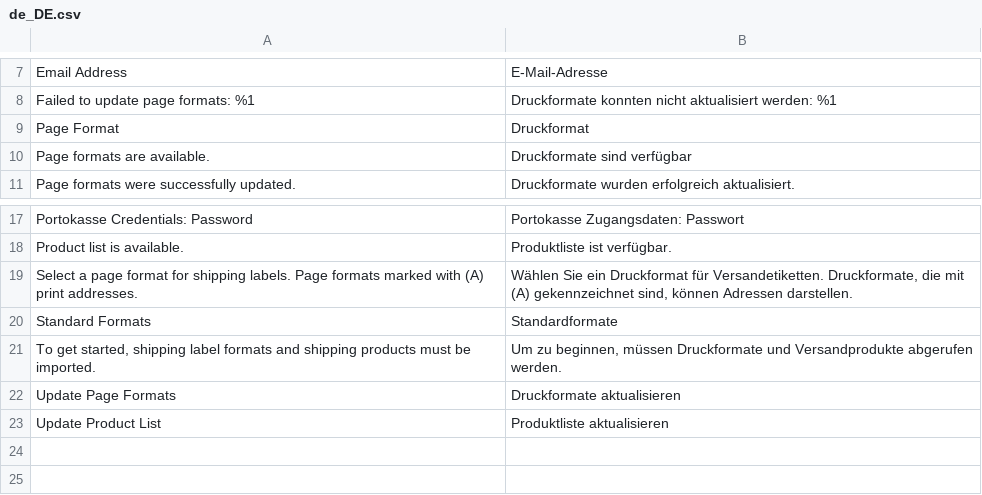
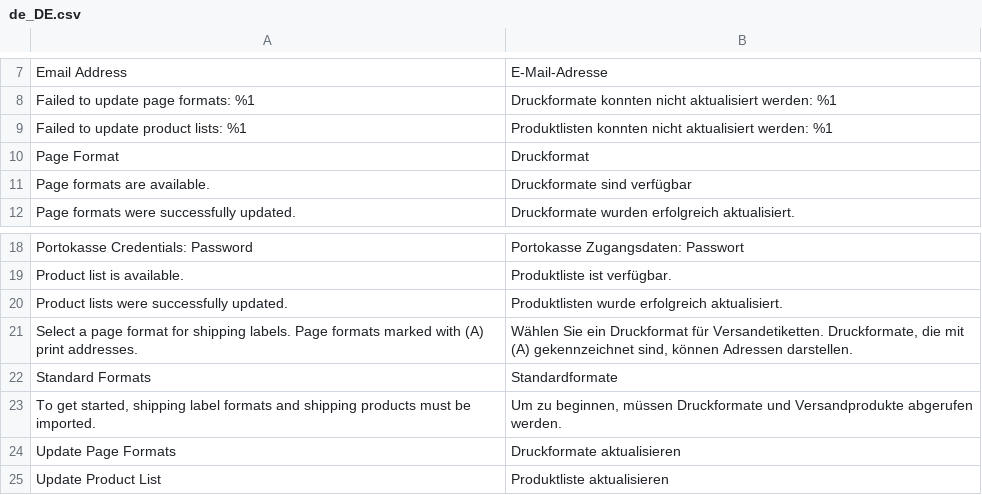
Before and after one commit to netresearch/deutschepost-module-internetmarke, a CSV file: i18n/de_DE.csv, drawn as a sheet; only a part is shown, gaps mark what is left out; the diff names each change by its address in the sheet, - before the commit and + after, or states it on an @@ line.

Commit message:
DHLGW-1011: download and persist deutsche post shipping products

```diff
--- a/i18n/de_DE.csv
+++ b/i18n/de_DE.csv
+row 9: Failed to update product lists: %1 | Produktlisten konnten nicht aktualisiert werden: %1
+row 20: Product lists were successfully updated. | Produktlisten wurde erfolgreich aktualisiert.
```
Also changed, not shown: i18n/en_US.csv, 17 other files.
